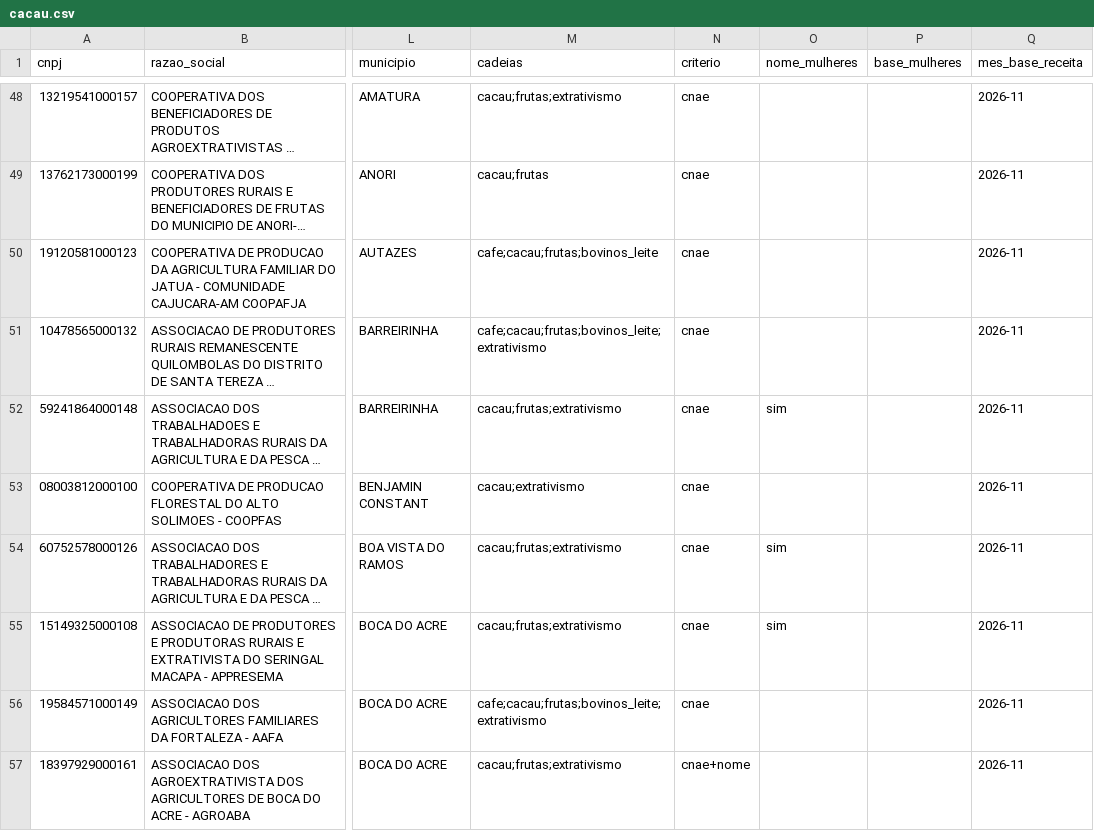
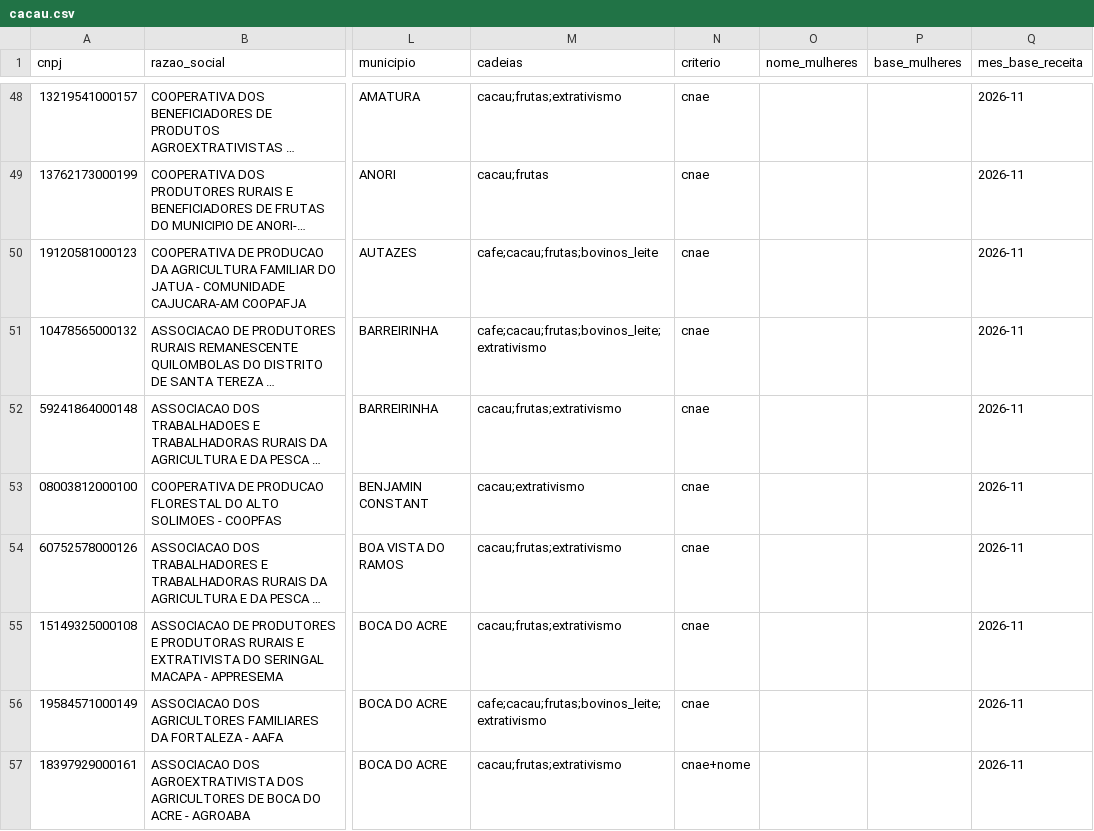
Before and after one commit to danimaciel/mulheres_rurais, a CSV file: dados/organizacoes_geral/cacau.csv, drawn as a sheet; only a part is shown, gaps mark what is left out; long unchanged cells end in …; the diff covers the shown part only; the diff names each change by its address in the sheet, - before the commit and + after, or states it on an @@ line.

Commit message:
Levantamento geral: marca de nome de mulheres sem o par masculino e feminino; cruzamento refeito sem baixar a Receita

```diff
--- a/dados/organizacoes_geral/cacau.csv
+++ b/dados/organizacoes_geral/cacau.csv
-O52 (nome_mulheres): sim
+O52 (nome_mulheres): (empty)
-O54:O55 (nome_mulheres): sim
+O54:O55 (nome_mulheres): (empty)
```
Also changed, not shown: 21 edited cells elsewhere in this file, dados/organizacoes_geral/cafe.csv, dados/organizacoes_geral/resumo.csv, 7 other files.
